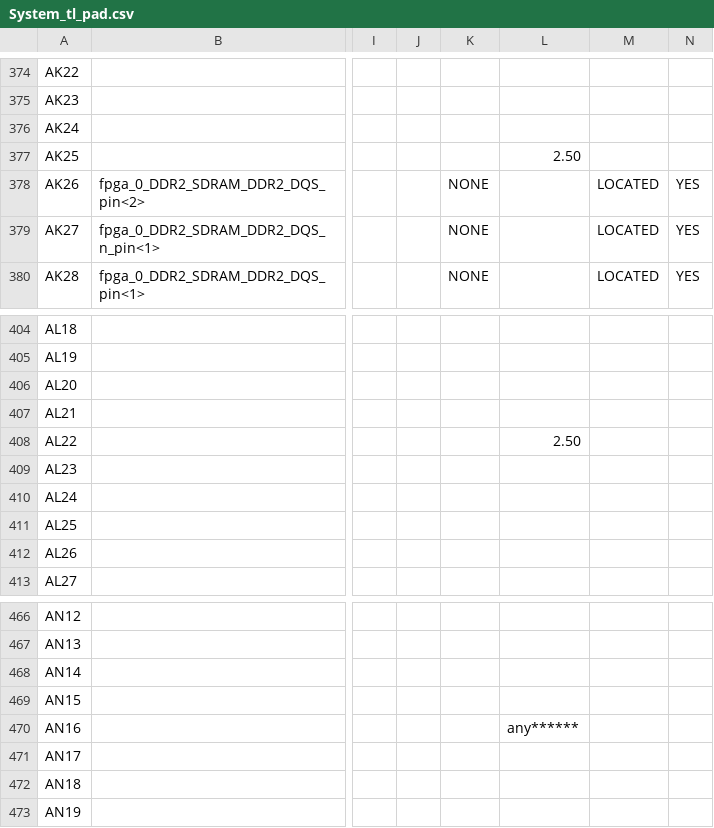
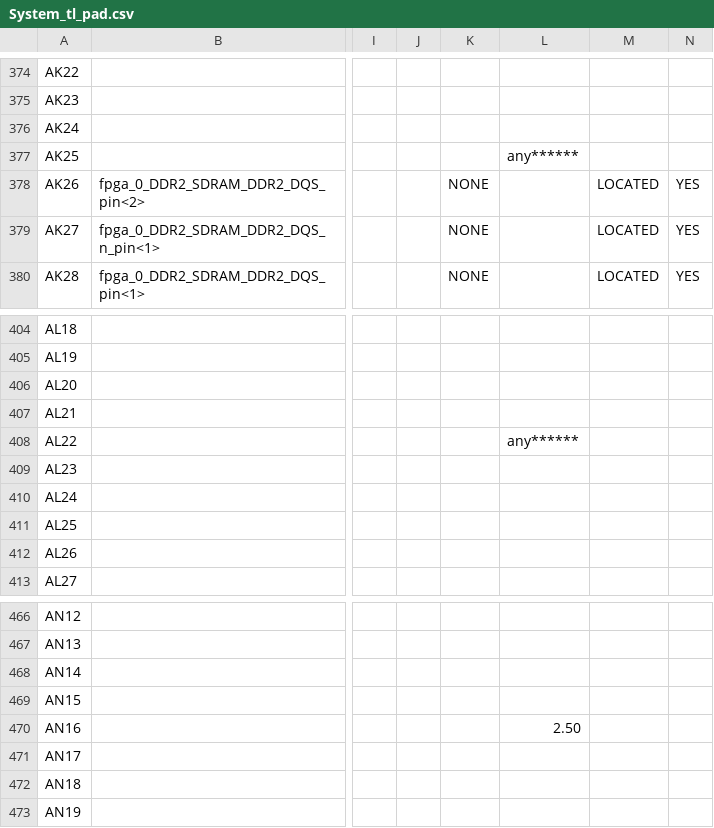
Before and after one commit to np88/rcs_cam, a CSV file: VFBC_old/System_tl_pad.csv, drawn as a sheet; only a part is shown, gaps mark what is left out; the diff covers the shown part only; the diff names each change by its address in the sheet, - before the commit and + after, or states it on an @@ line.

```diff
--- a/VFBC_old/System_tl_pad.csv
+++ b/VFBC_old/System_tl_pad.csv
-L377: 2.50
+L377: any******
-L408: 2.50
+L408: any******
-L470: any******
+L470: 2.50
```
Also changed, not shown: 20 edited cells elsewhere in this file, 59 other files.
